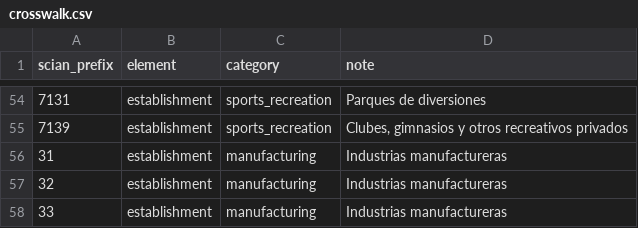
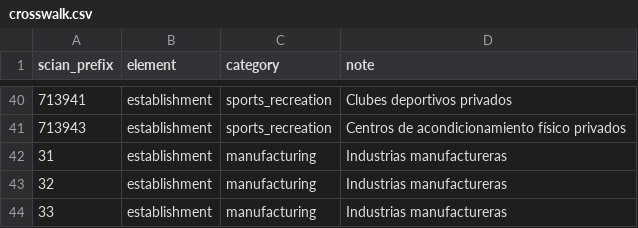
Before and after one commit to CentroFuturoCiudades/reimagina_test_port, a CSV file: src/reimagina_test_port/ingestion/crosswalk.csv, drawn as a sheet; only a part is shown, gaps mark what is left out; the diff covers the shown part only.

```diff
--- a/src/reimagina_test_port/ingestion/crosswalk.csv
+++ b/src/reimagina_test_port/ingestion/crosswalk.csv
@@ -54,3 +40,3 @@ scian_prefix,element,category,note
-7131,establishment,sports_recreation,Parques de diversiones
-7139,establishment,sports_recreation,"Clubes, gimnasios y otros recreativos privados"
+713941,establishment,sports_recreation,Clubes deportivos privados
+713943,establishment,sports_recreation,Centros de acondicionamiento físico privados
 31,establishment,manufacturing,Industrias manufactureras
```
Also changed, not shown: 11 added rows, 25 removed rows and 26 edited cells elsewhere in this file, 5 other files.
